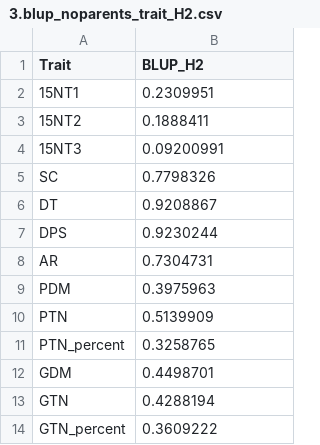
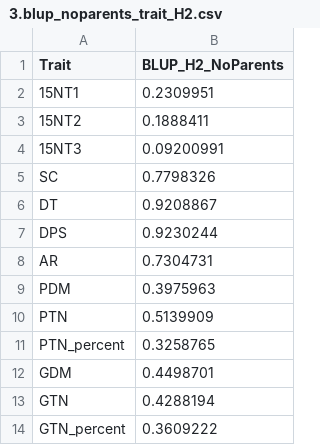
Before and after one commit to yangjl/n2qtl, a CSV file: data/3.blup_noparents_trait_H2.csv, drawn as a sheet.

Commit message:
4.blup files, no parents, F1group as covariate

```diff
--- a/data/3.blup_noparents_trait_H2.csv
+++ b/data/3.blup_noparents_trait_H2.csv
@@ -1,2 +1,2 @@
-Trait,BLUP_H2
+Trait,BLUP_H2_NoParents
 15NT1,0.2309951
```
Also changed, not shown: 17 other files.
